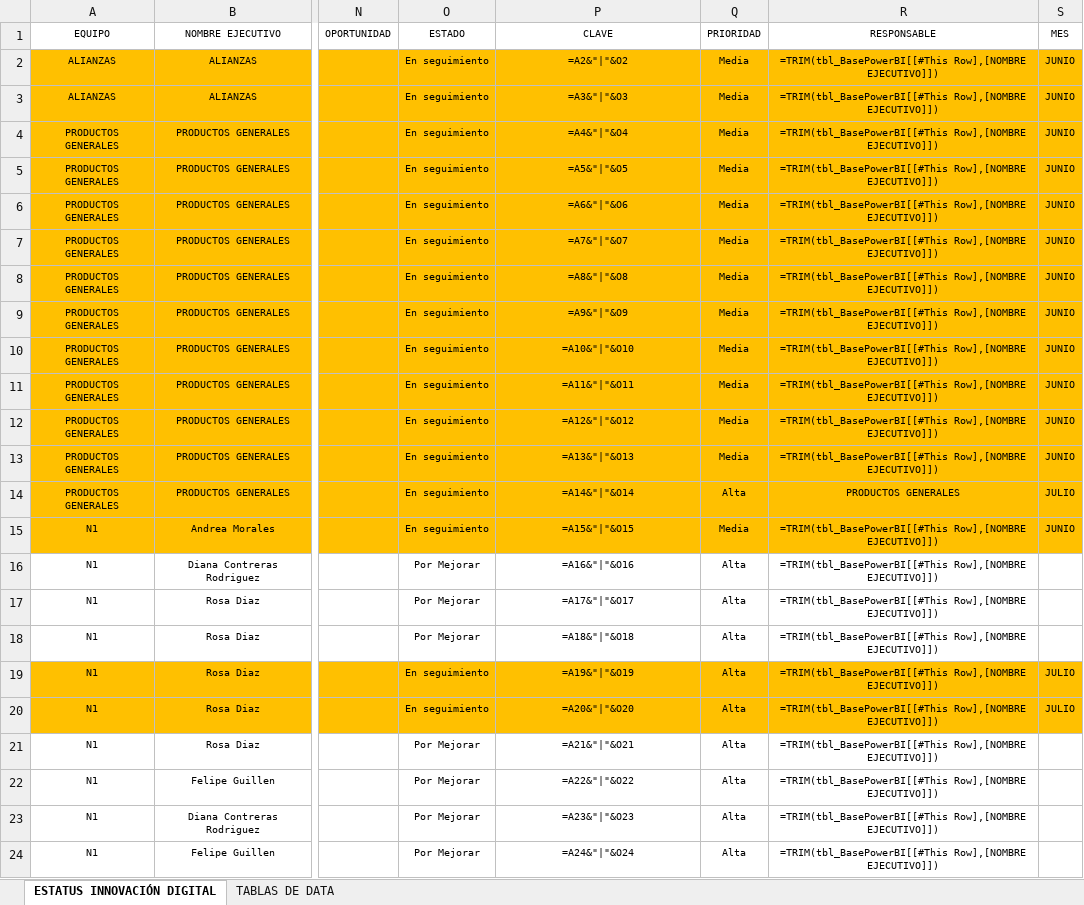
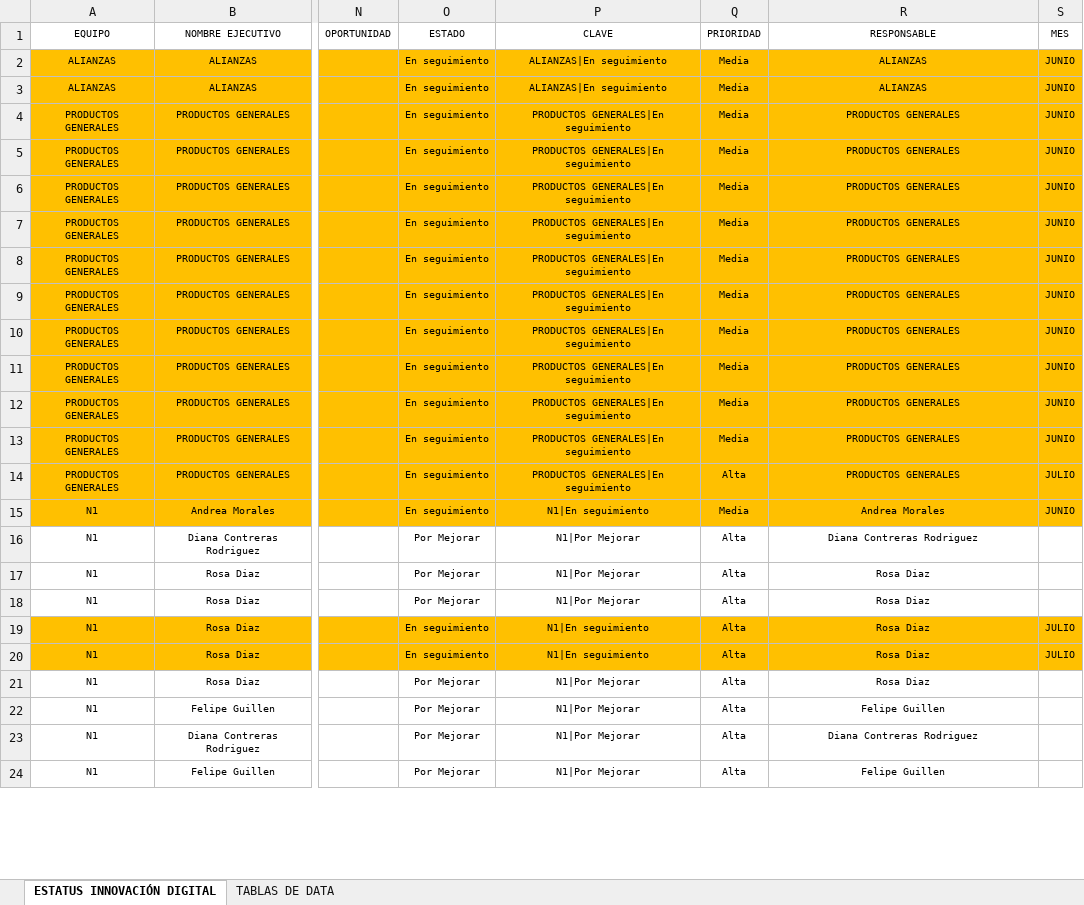
Before and after one commit to pawangang0329/dashboard_comercial, an Excel workbook: public/BS_PRISA.xlsx, sheet ESTATUS INNOVACIÓN DIGITAL, drawn as a sheet; only a part is shown, gaps mark what is left out; values as stored, in another font and other column widths than the file's, no borders; formulas without a stored value are shown as written; conditional formats and table styles not drawn; the diff covers the shown part only; the diff names each change by its address in the sheet, - before the commit and + after, or states it on an @@ line.

```diff
--- a/public/BS_PRISA.xlsx (sheet ESTATUS INNOVACIÓN DIGITAL)
+++ b/public/BS_PRISA.xlsx (sheet ESTATUS INNOVACIÓN DIGITAL)
-P2 (CLAVE): =A2&"|"&O2
+P2 (CLAVE): ALIANZAS|En seguimiento
-R2:R3 (RESPONSABLE): =TRIM(tbl_BasePowerBI[[#This Row],[NOMBRE EJECUTIVO]])
+R2:R3 (RESPONSABLE): ALIANZAS
-P3 (CLAVE): =A3&"|"&O3
+P3 (CLAVE): ALIANZAS|En seguimiento
-P4 (CLAVE): =A4&"|"&O4
+P4 (CLAVE): PRODUCTOS GENERALES|En seguimiento
-R4:R13 (RESPONSABLE): =TRIM(tbl_BasePowerBI[[#This Row],[NOMBRE EJECUTIVO]])
+R4:R13 (RESPONSABLE): PRODUCTOS GENERALES
-P5 (CLAVE): =A5&"|"&O5
+P5 (CLAVE): PRODUCTOS GENERALES|En seguimiento
-P6 (CLAVE): =A6&"|"&O6
+P6 (CLAVE): PRODUCTOS GENERALES|En seguimiento
-P7 (CLAVE): =A7&"|"&O7
+P7 (CLAVE): PRODUCTOS GENERALES|En seguimiento
-P8 (CLAVE): =A8&"|"&O8
+P8 (CLAVE): PRODUCTOS GENERALES|En seguimiento
-P9 (CLAVE): =A9&"|"&O9
+P9 (CLAVE): PRODUCTOS GENERALES|En seguimiento
-P10 (CLAVE): =A10&"|"&O10
+P10 (CLAVE): PRODUCTOS GENERALES|En seguimiento
-P11 (CLAVE): =A11&"|"&O11
+P11 (CLAVE): PRODUCTOS GENERALES|En seguimiento
-P12 (CLAVE): =A12&"|"&O12
+P12 (CLAVE): PRODUCTOS GENERALES|En seguimiento
-P13 (CLAVE): =A13&"|"&O13
+P13 (CLAVE): PRODUCTOS GENERALES|En seguimiento
-P14 (CLAVE): =A14&"|"&O14
+P14 (CLAVE): PRODUCTOS GENERALES|En seguimiento
-P15 (CLAVE): =A15&"|"&O15
+P15 (CLAVE): N1|En seguimiento
-R15 (RESPONSABLE): =TRIM(tbl_BasePowerBI[[#This Row],[NOMBRE EJECUTIVO]])
+R15 (RESPONSABLE): Andrea Morales
-P16 (CLAVE): =A16&"|"&O16
+P16 (CLAVE): N1|Por Mejorar
-R16 (RESPONSABLE): =TRIM(tbl_BasePowerBI[[#This Row],[NOMBRE EJECUTIVO]])
+R16 (RESPONSABLE): Diana Contreras Rodriguez
-P17 (CLAVE): =A17&"|"&O17
+P17 (CLAVE): N1|Por Mejorar
-R17:R21 (RESPONSABLE): =TRIM(tbl_BasePowerBI[[#This Row],[NOMBRE EJECUTIVO]])
+R17:R21 (RESPONSABLE): Rosa Diaz
-P18 (CLAVE): =A18&"|"&O18
+P18 (CLAVE): N1|Por Mejorar
-P19 (CLAVE): =A19&"|"&O19
+P19 (CLAVE): N1|En seguimiento
-P20 (CLAVE): =A20&"|"&O20
+P20 (CLAVE): N1|En seguimiento
-P21 (CLAVE): =A21&"|"&O21
+P21 (CLAVE): N1|Por Mejorar
-P22 (CLAVE): =A22&"|"&O22
+P22 (CLAVE): N1|Por Mejorar
-R22 (RESPONSABLE): =TRIM(tbl_BasePowerBI[[#This Row],[NOMBRE EJECUTIVO]])
+R22 (RESPONSABLE): Felipe Guillen
-P23 (CLAVE): =A23&"|"&O23
+P23 (CLAVE): N1|Por Mejorar
-R23 (RESPONSABLE): =TRIM(tbl_BasePowerBI[[#This Row],[NOMBRE EJECUTIVO]])
+R23 (RESPONSABLE): Diana Contreras Rodriguez
-P24 (CLAVE): =A24&"|"&O24
+P24 (CLAVE): N1|Por Mejorar
-R24 (RESPONSABLE): =TRIM(tbl_BasePowerBI[[#This Row],[NOMBRE EJECUTIVO]])
+R24 (RESPONSABLE): Felipe Guillen
```
Also changed, not shown: 1 added row, 1 removed row and 240 edited cells elsewhere in this sheet, hidden cells, charts or pictures, 2 other files.
